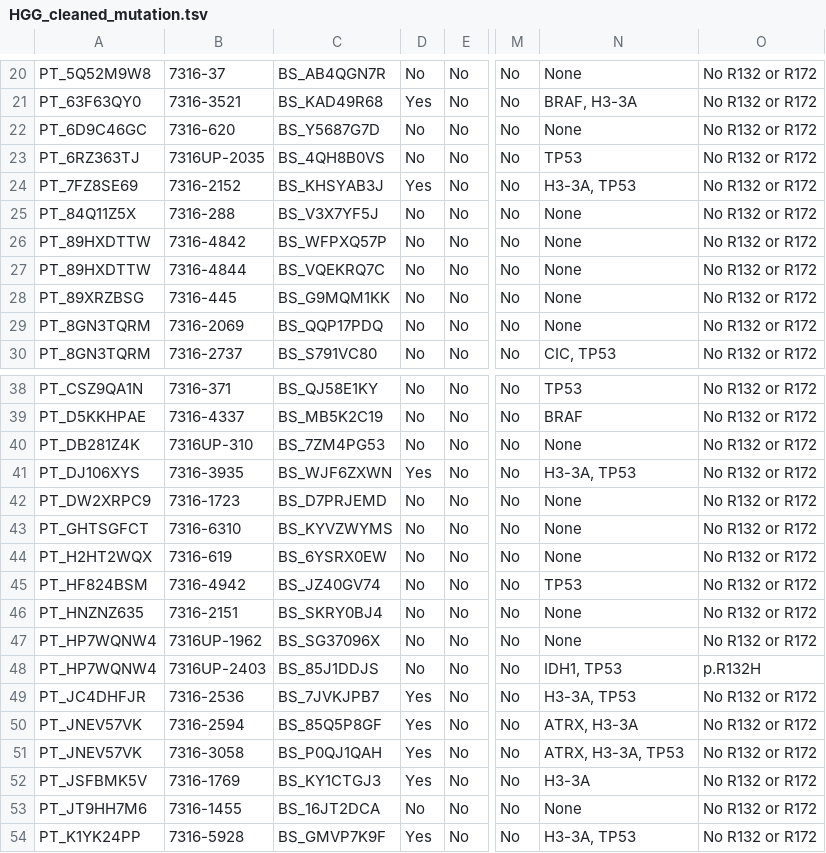
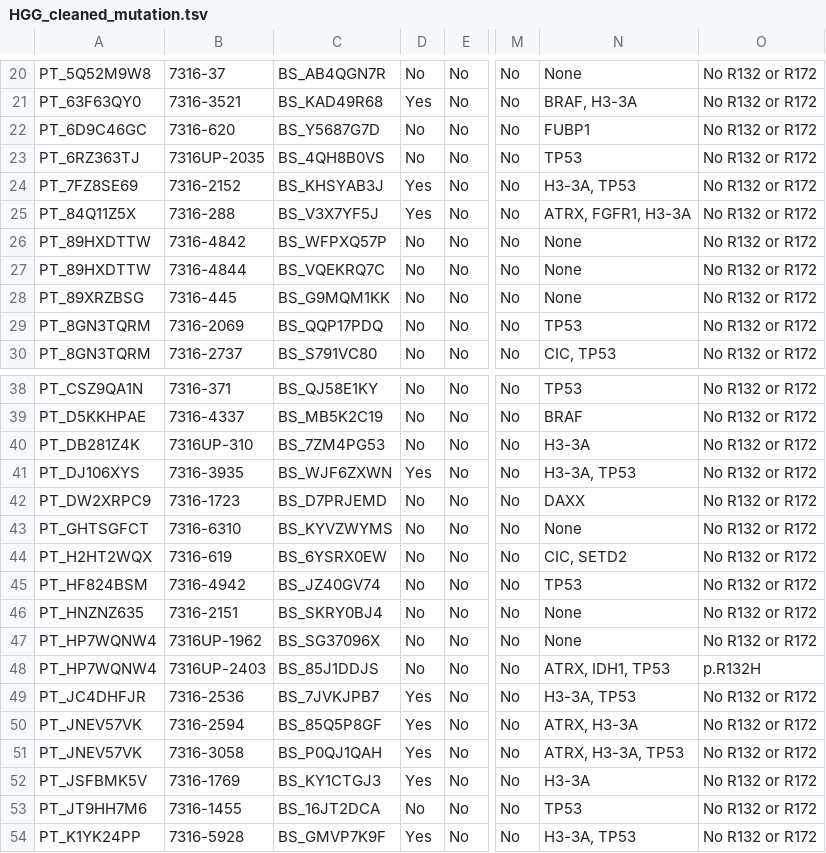
Before and after one commit to d3b-center/hope-cohort-analysis, a TSV file: analyses/molecular-subtyping-HGG/results/HGG_cleaned_mutation.tsv, drawn as a sheet; only a part is shown, gaps mark what is left out; the diff covers the shown part only; the diff names each change by its address in the sheet, - before the commit and + after, or states it on an @@ line.

```diff
--- a/analyses/molecular-subtyping-HGG/results/HGG_cleaned_mutation.tsv
+++ b/analyses/molecular-subtyping-HGG/results/HGG_cleaned_mutation.tsv
-N22: None
+N22: FUBP1
-D25: No
+D25: Yes
-N25: None
+N25: ATRX, FGFR1, H3-3A
-N29: None
+N29: TP53
-N40: None
+N40: H3-3A
-N42: None
+N42: DAXX
-N44: None
+N44: CIC, SETD2
-N48: IDH1, TP53
+N48: ATRX, IDH1, TP53
-N53: None
+N53: TP53
```
Also changed, not shown: 5 edited cells elsewhere in this file, analyses/molecular-subtyping-HGG/results/Hope-GBM-histologies.tsv, analyses/molecular-subtyping-HGG/results/Hope_HGG_defining_lesions.tsv, 4 other files.
